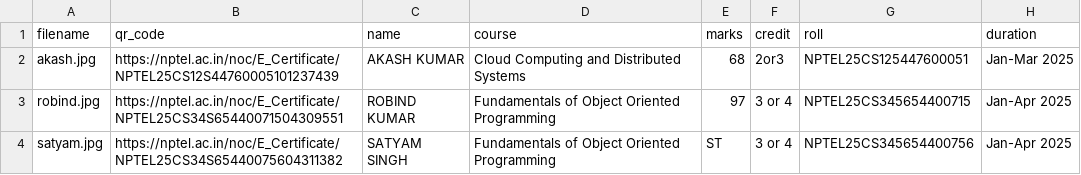
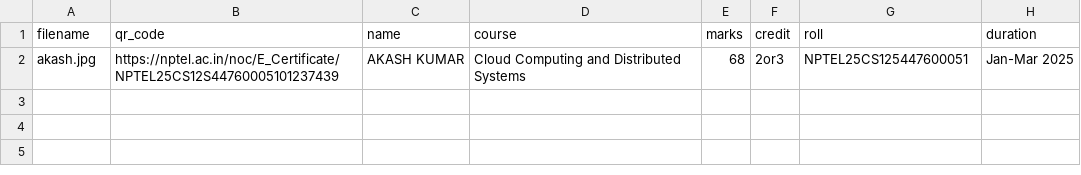
Before and after one commit to kamalexe/NPTEL-certificate-verifier, a CSV file: backend/all-certificates/downloaded_certificate_details.csv, drawn as a sheet; the diff names each change by its address in the sheet, - before the commit and + after, or states it on an @@ line.

Commit message:
remove old data

```diff
--- a/backend/all-certificates/downloaded_certificate_details.csv
+++ b/backend/all-certificates/downloaded_certificate_details.csv
-row 3: robind.jpg | https://nptel.ac.in/noc/E_Certificate/NPTEL25CS34S65440071504309551 | ROBIND KUMAR | Fundamentals of Object Oriented Programming | 97 | 3 or 4 | NPTEL25CS345654400715 | Jan-Apr 2025
-row 4: satyam.jpg | https://nptel.ac.in/noc/E_Certificate/NPTEL25CS34S65440075604311382 | SATYAM SINGH | Fundamentals of Object Oriented Programming | ST | 3 or 4 | NPTEL25CS345654400756 | Jan-Apr 2025
```
Also changed, not shown: backend/all-certificates/submitted_certificate_details.csv, 11 other files.
